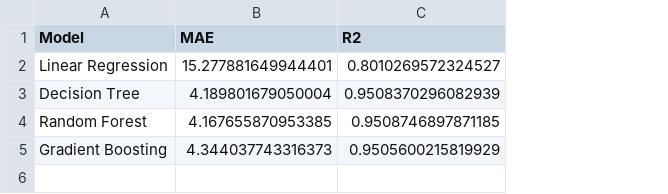
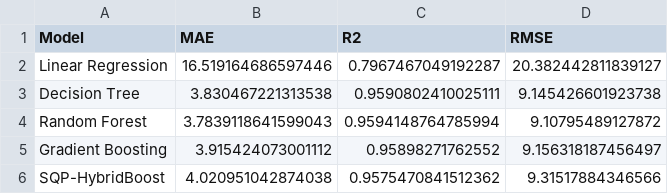
Before and after one commit to mohammadsaleem-dev/CEDA-MLP, a CSV file: model_results.csv, drawn as a sheet; the diff names each change by its address in the sheet, - before the commit and + after, or states it on an @@ line.

```diff
--- a/model_results.csv
+++ b/model_results.csv
+column D (RMSE), rows 2-5: 20.382442811839127 | 9.145426601923738 | 9.10795489127872 | 9.156318187456497
-B2 (MAE): 15.277881649944401
+B2 (MAE): 16.519164686597446
-C2 (R2): 0.8010269572324527
+C2 (R2): 0.7967467049192287
-B3 (MAE): 4.189801679050004
+B3 (MAE): 3.830467221313538
-C3 (R2): 0.9508370296082939
+C3 (R2): 0.9590802410025111
-B4 (MAE): 4.167655870953385
+B4 (MAE): 3.7839118641599043
-C4 (R2): 0.9508746897871185
+C4 (R2): 0.9594148764785994
-B5 (MAE): 4.344037743316373
+B5 (MAE): 3.915424073001112
-C5 (R2): 0.9505600215819929
+C5 (R2): 0.95898271762552
+row 6: SQP-HybridBoost | 4.020951042874038 | 0.9575470841512362 | 9.31517884346566
```
Also changed, not shown: dataset.csv, 4 other files.
